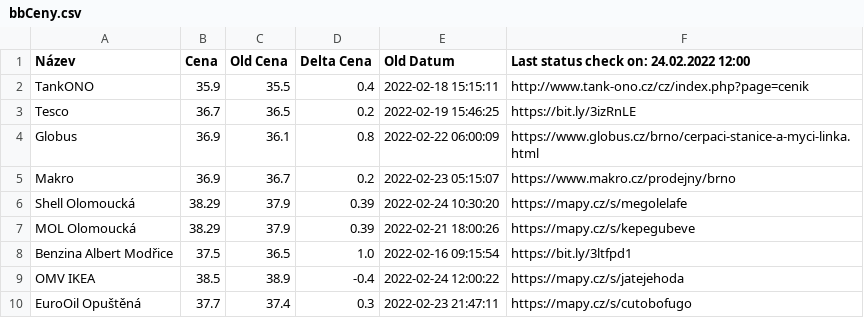
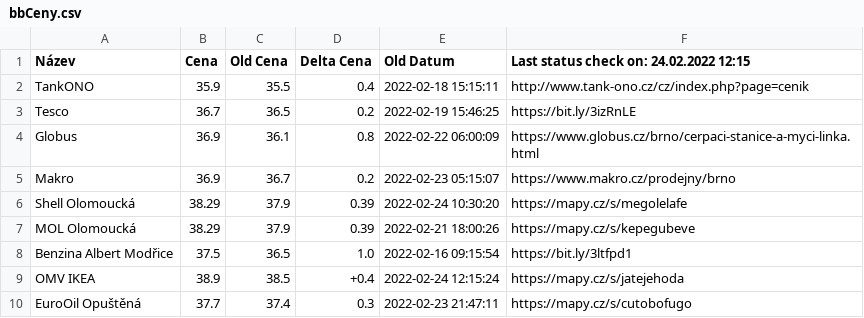
Before and after one commit to erlep/ppBB, a CSV file: bbCeny.csv, drawn as a sheet.

```diff
--- a/bbCeny.csv
+++ b/bbCeny.csv
@@ -1,2 +1,2 @@
-Název,Cena,Old Cena,Delta Cena,Old Datum,Last status check on: 24.02.2022 12:00
+Název,Cena,Old Cena,Delta Cena,Old Datum,Last status check on: 24.02.2022 12:15
 TankONO                ,35.9,35.5,0.4,2022-02-18 15:15:11,http://www.tank-ono.cz/cz/index.php?page=cenik
@@ -8,3 +8,3 @@ MOL Olomoucká          ,38.29,37.9,0.39,2022-02-21 18:00:26,https://mapy.cz/s/k
 Benzina Albert Modřice ,37.5,36.5,1.0,2022-02-16 09:15:54,https://bit.ly/3ltfpd1
-OMV IKEA               ,38.5,38.9,-0.4,2022-02-24 12:00:22,https://mapy.cz/s/jatejehoda
+OMV IKEA               ,38.9,38.5,+0.4,2022-02-24 12:15:24,https://mapy.cz/s/jatejehoda
 EuroOil Opuštěná       ,37.7,37.4,0.3,2022-02-23 21:47:11,https://mapy.cz/s/cutobofugo
```
Also changed, not shown: 4 other files.
